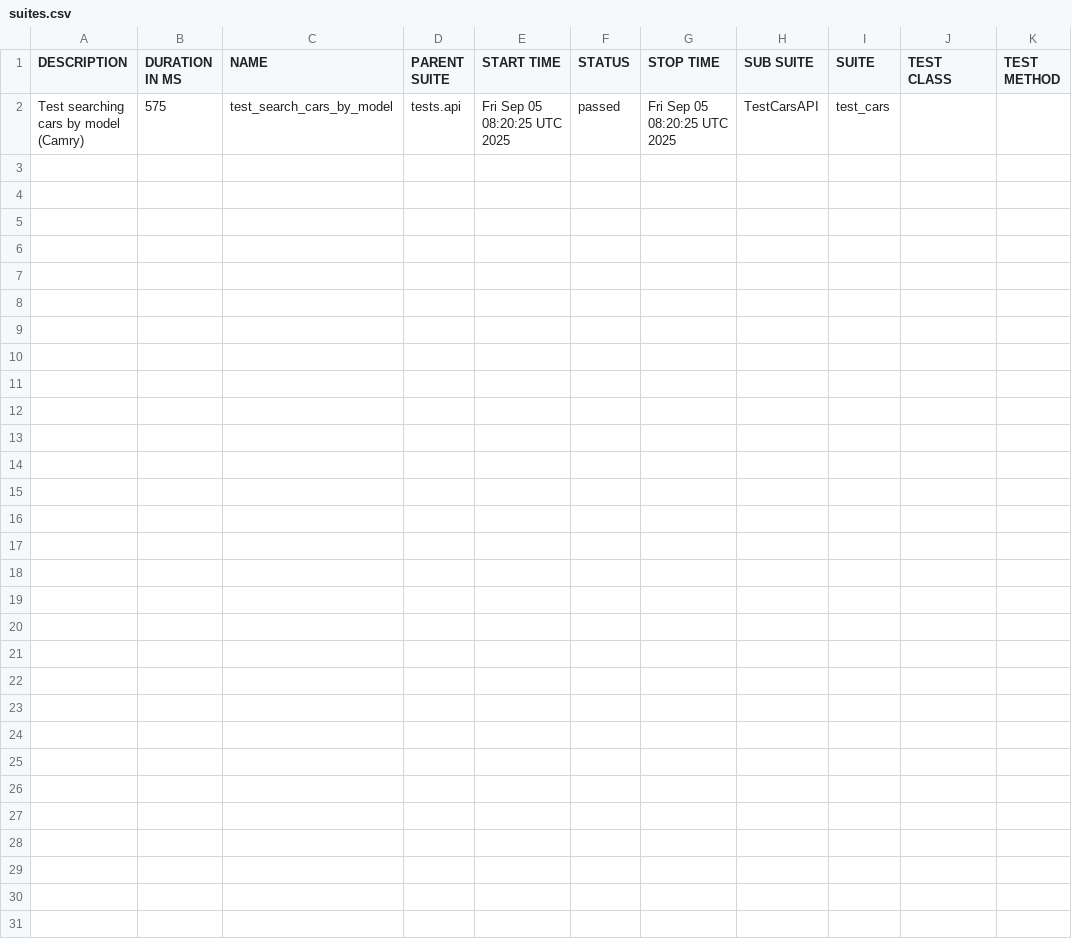
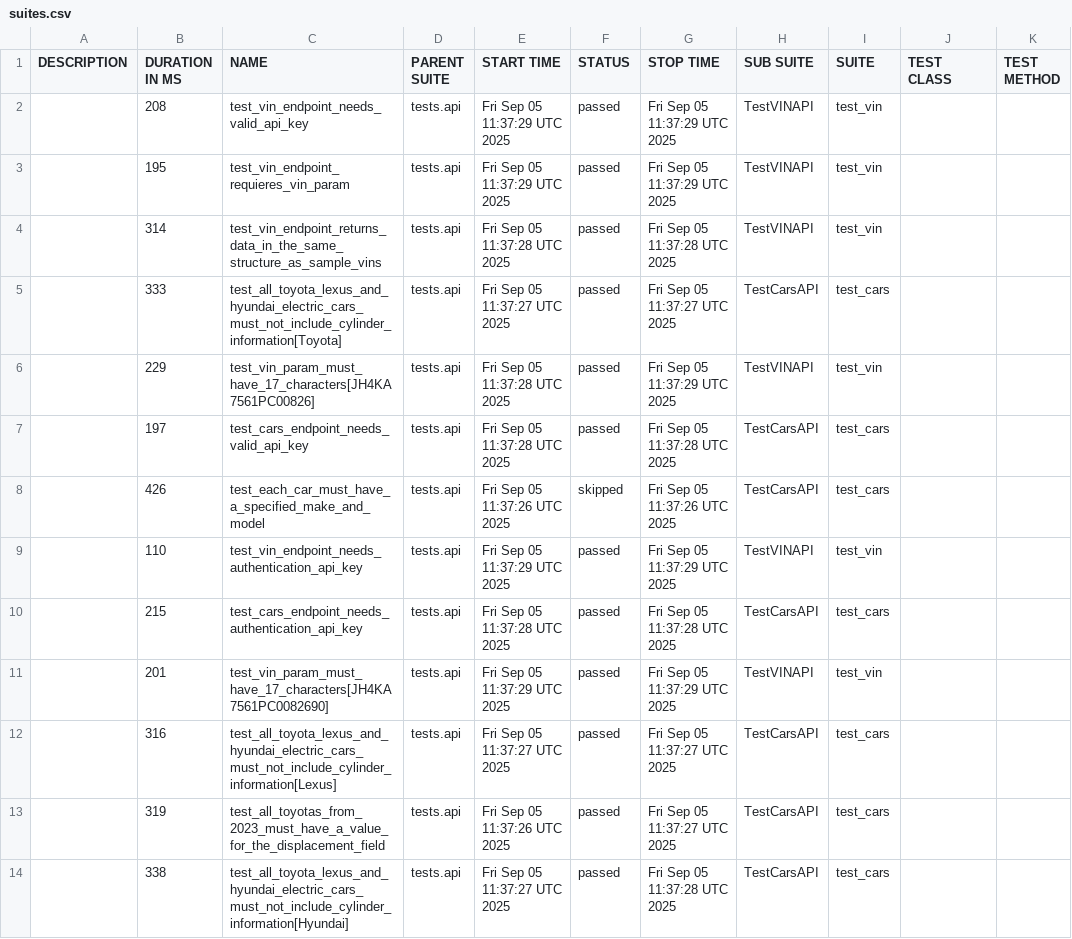
Before and after one commit to yasnowitzz/testing-framework, a CSV file: allure-report/data/suites.csv, drawn as a sheet.

```diff
--- a/allure-report/data/suites.csv
+++ b/allure-report/data/suites.csv
@@ -1,2 +1,14 @@
 "DESCRIPTION","DURATION IN MS","NAME","PARENT SUITE","START TIME","STATUS","STOP TIME","SUB SUITE","SUITE","TEST CLASS","TEST METHOD"
-"Test searching cars by model (Camry)","575","test_search_cars_by_model","tests.api","Fri Sep 05 08:20:25 UTC 2025","passed","Fri Sep 05 08:20:25 UTC 2025","TestCarsAPI","test_cars","",""
+"","208","test_vin_endpoint_needs_valid_api_key","tests.api","Fri Sep 05 11:37:29 UTC 2025","passed","Fri Sep 05 11:37:29 UTC 2025","TestVINAPI","test_vin","",""
+"","195","test_vin_endpoint_requieres_vin_param","tests.api","Fri Sep 05 11:37:29 UTC 2025","passed","Fri Sep 05 11:37:29 UTC 2025","TestVINAPI","test_vin","",""
+"","314","test_vin_endpoint_returns_data_in_the_same_structure_as_sample_vins","tests.api","Fri Sep 05 11:37:28 UTC 2025","passed","Fri Sep 05 11:37:28 UTC 2025","TestVINAPI","test_vin","",""
+"","333","test_all_toyota_lexus_and_hyundai_electric_cars_must_not_include_cylinder_information[Toyota]","tests.api","Fri Sep 05 11:37:27 UTC 2025","passed","Fri Sep 05 11:37:27 UTC 2025","TestCarsAPI","test_cars","",""
+"","229","test_vin_param_must_have_17_characters[JH4KA7561PC00826]","tests.api","Fri Sep 05 11:37:28 UTC 2025","passed","Fri Sep 05 11:37:29 UTC 2025","TestVINAPI","test_vin","",""
+"","197","test_cars_endpoint_needs_valid_api_key","tests.api","Fri Sep 05 11:37:28 UTC 2025","passed","Fri Sep 05 11:37:28 UTC 2025","TestCarsAPI","test_cars","",""
+"","426","test_each_car_must_have_a_specified_make_and_model","tests.api","Fri Sep 05 11:37:26 UTC 2025","skipped","Fri Sep 05 11:37:26 UTC 2025","TestCarsAPI","test_cars","",""
+"","110","test_vin_endpoint_needs_authentication_api_key","tests.api","Fri Sep 05 11:37:29 UTC 2025","passed","Fri Sep 05 11:37:29 UTC 2025","TestVINAPI","test_vin","",""
+"","215","test_cars_endpoint_needs_authentication_api_key","tests.api","Fri Sep 05 11:37:28 UTC 2025","passed","Fri Sep 05 11:37:28 UTC 2025","TestCarsAPI","test_cars","",""
+"","201","test_vin_param_must_have_17_characters[JH4KA7561PC0082690]","tests.api","Fri Sep 05 11:37:29 UTC 2025","passed","Fri Sep 05 11:37:29 UTC 2025","TestVINAPI","test_vin","",""
+"","316","test_all_toyota_lexus_and_hyundai_electric_cars_must_not_include_cylinder_information[Lexus]","tests.api","Fri Sep 05 11:37:27 UTC 2025","passed","Fri Sep 05 11:37:27 UTC 2025","TestCarsAPI","test_cars","",""
+"","319","test_all_toyotas_from_2023_must_have_a_value_for_the_displacement_field","tests.api","Fri Sep 05 11:37:26 UTC 2025","passed","Fri Sep 05 11:37:27 UTC 2025","TestCarsAPI","test_cars","",""
+"","338","test_all_toyota_lexus_and_hyundai_electric_cars_must_not_include_cylinder_information[Hyundai]","tests.api","Fri Sep 05 11:37:27 UTC 2025","passed","Fri Sep 05 11:37:28 UTC 2025","TestCarsAPI","test_cars","",""
```
Also changed, not shown: 38 other files.
